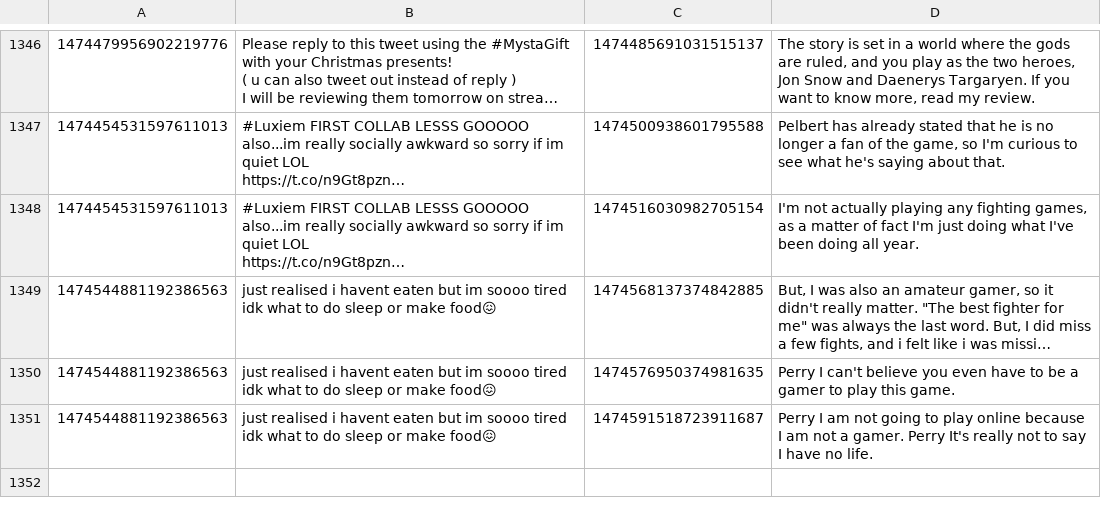
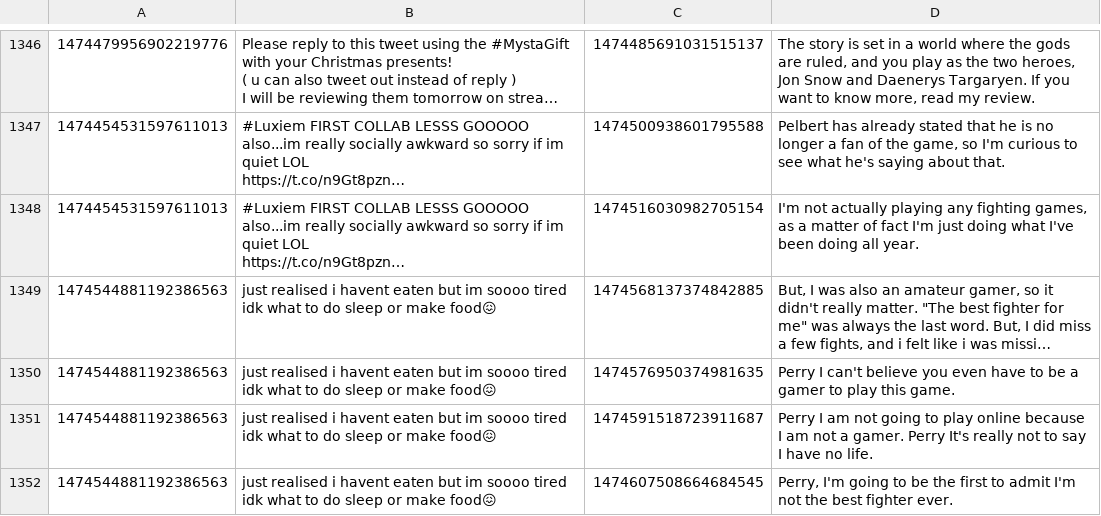
Before and after one commit to KayTwenty/PerryGPT, a CSV file: processed.csv, drawn as a sheet; only a part is shown, gaps mark what is left out; long unchanged cells end in …; the diff names each change by its address in the sheet, - before the commit and + after, or states it on an @@ line.

```diff
--- a/processed.csv
+++ b/processed.csv
+row 1352: 1474544881192386563 | just realised i havent eaten but im soooo tired idk what to do sleep or make food😖 | 1474607508664684545 | Perry, I'm going to be the first to admit I'm not the best fighter ever.
```
